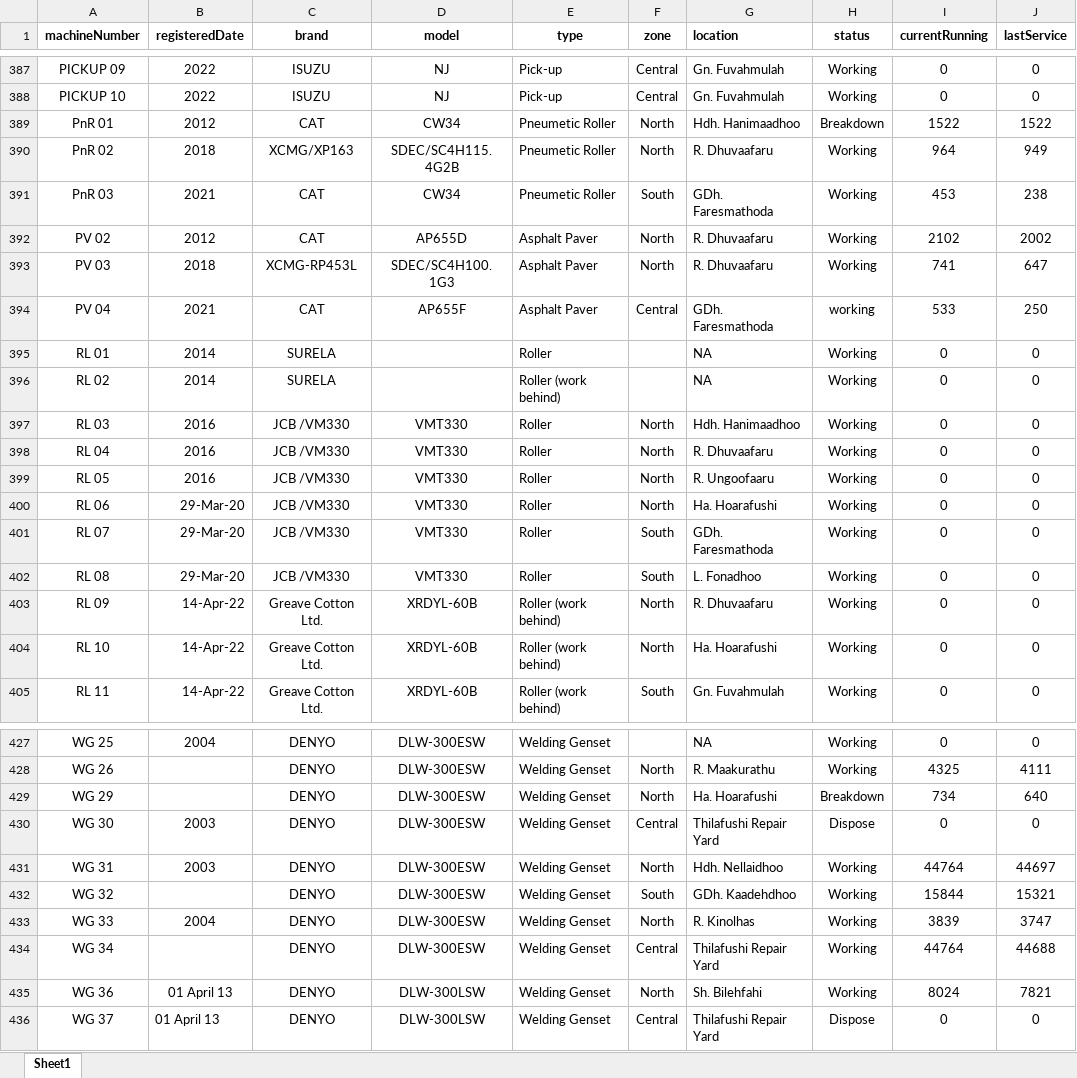
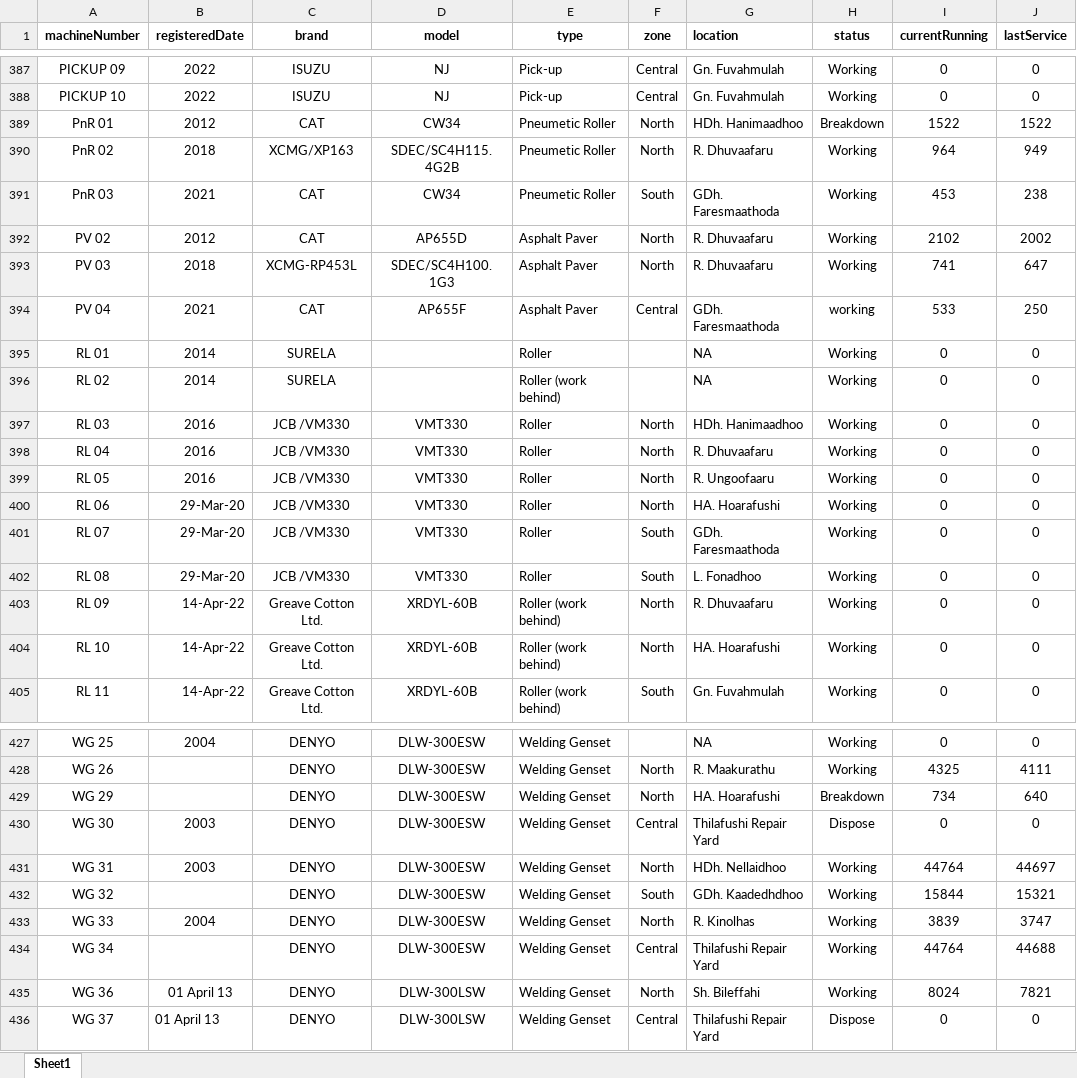
Before and after one commit to Usagi5677/cmms-prototype-backend, an Excel workbook: src/common/importData/machineDataCleaned.xlsx, sheet Sheet1, drawn as a sheet; only a part is shown, gaps mark what is left out; values as stored, in another font and other column widths than the file's, no borders; conditional formats not drawn; the diff covers the shown part only; the diff names each change by its address in the sheet, - before the commit and + after, or states it on an @@ line.

```diff
--- a/src/common/importData/machineDataCleaned.xlsx (sheet Sheet1)
+++ b/src/common/importData/machineDataCleaned.xlsx (sheet Sheet1)
-G389 (location): Hdh. Hanimaadhoo
+G389 (location): HDh. Hanimaadhoo
-G391 (location): GDh. Faresmathoda
+G391 (location): GDh. Faresmaathoda
-G394 (location): GDh. Faresmathoda
+G394 (location): GDh. Faresmaathoda
-G397 (location): Hdh. Hanimaadhoo
+G397 (location): HDh. Hanimaadhoo
-G400 (location): Ha. Hoarafushi
+G400 (location): HA. Hoarafushi
-G401 (location): GDh. Faresmathoda
+G401 (location): GDh. Faresmaathoda
-G404 (location): Ha. Hoarafushi
+G404 (location): HA. Hoarafushi
-G429 (location): Ha. Hoarafushi
+G429 (location): HA. Hoarafushi
-G431 (location): Hdh. Nellaidhoo
+G431 (location): HDh. Nellaidhoo
-G432 (location): GDh. Kaadehdhoo
+G432 (location): GDh. Kaadedhdhoo
-G435 (location): Sh. Bilehfahi
+G435 (location): Sh. Bileffahi
```
Also changed, not shown: 92 edited cells elsewhere in this sheet, src/common/importData/transportsDataCleaned.xlsx, 6 other files.
